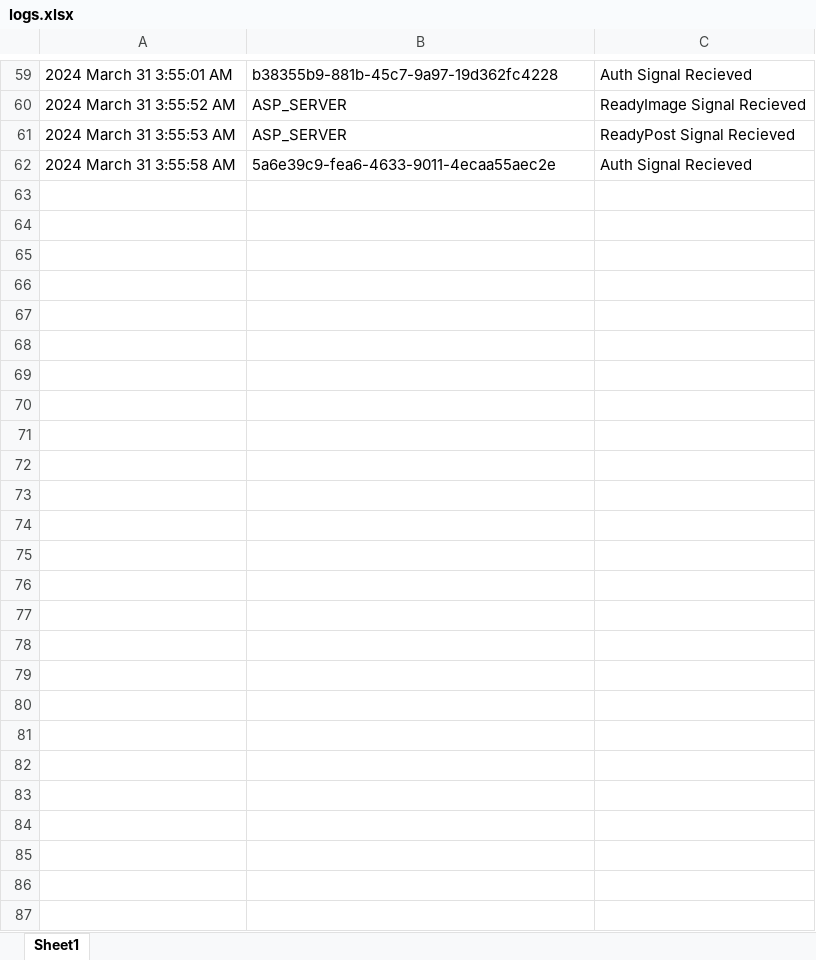
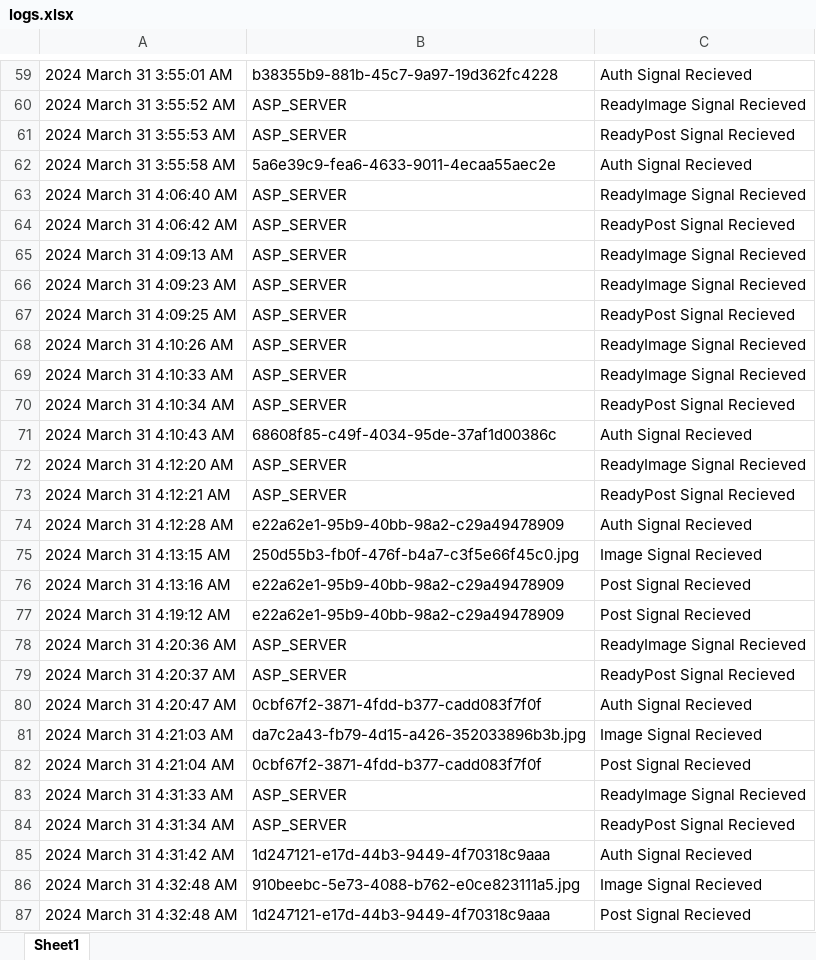
Before and after one commit to stank3391/COMP72070_Section3_Group1, an Excel workbook: TcpServer/bin/Debug/net8.0/logs.xlsx, sheet Sheet1, drawn as a sheet; only a part is shown, gaps mark what is left out; values as stored, in another font and other column widths than the file's, no borders; the diff names each change by its address in the sheet, - before the commit and + after, or states it on an @@ line.

Commit message:
clean post for demo

```diff
--- a/TcpServer/bin/Debug/net8.0/logs.xlsx (sheet Sheet1)
+++ b/TcpServer/bin/Debug/net8.0/logs.xlsx (sheet Sheet1)
+row 63: 2024 March 31 4:06:40 AM | ASP_SERVER | ReadyImage Signal Recieved
+row 64: 2024 March 31 4:06:42 AM | ASP_SERVER | ReadyPost Signal Recieved
+row 65: 2024 March 31 4:09:13 AM | ASP_SERVER | ReadyImage Signal Recieved
+row 66: 2024 March 31 4:09:23 AM | ASP_SERVER | ReadyImage Signal Recieved
+row 67: 2024 March 31 4:09:25 AM | ASP_SERVER | ReadyPost Signal Recieved
+row 68: 2024 March 31 4:10:26 AM | ASP_SERVER | ReadyImage Signal Recieved
+row 69: 2024 March 31 4:10:33 AM | ASP_SERVER | ReadyImage Signal Recieved
+row 70: 2024 March 31 4:10:34 AM | ASP_SERVER | ReadyPost Signal Recieved
+row 71: 2024 March 31 4:10:43 AM | 68608f85-c49f-4034-95de-37af1d00386c | Auth Signal Recieved
+row 72: 2024 March 31 4:12:20 AM | ASP_SERVER | ReadyImage Signal Recieved
+row 73: 2024 March 31 4:12:21 AM | ASP_SERVER | ReadyPost Signal Recieved
+row 74: 2024 March 31 4:12:28 AM | e22a62e1-95b9-40bb-98a2-c29a49478909 | Auth Signal Recieved
+row 75: 2024 March 31 4:13:15 AM | 250d55b3-fb0f-476f-b4a7-c3f5e66f45c0.jpg | Image Signal Recieved
+row 76: 2024 March 31 4:13:16 AM | e22a62e1-95b9-40bb-98a2-c29a49478909 | Post Signal Recieved
+row 77: 2024 March 31 4:19:12 AM | e22a62e1-95b9-40bb-98a2-c29a49478909 | Post Signal Recieved
+row 78: 2024 March 31 4:20:36 AM | ASP_SERVER | ReadyImage Signal Recieved
+row 79: 2024 March 31 4:20:37 AM | ASP_SERVER | ReadyPost Signal Recieved
+row 80: 2024 March 31 4:20:47 AM | 0cbf67f2-3871-4fdd-b377-cadd083f7f0f | Auth Signal Recieved
+row 81: 2024 March 31 4:21:03 AM | da7c2a43-fb79-4d15-a426-352033896b3b.jpg | Image Signal Recieved
+row 82: 2024 March 31 4:21:04 AM | 0cbf67f2-3871-4fdd-b377-cadd083f7f0f | Post Signal Recieved
+row 83: 2024 March 31 4:31:33 AM | ASP_SERVER | ReadyImage Signal Recieved
+row 84: 2024 March 31 4:31:34 AM | ASP_SERVER | ReadyPost Signal Recieved
+row 85: 2024 March 31 4:31:42 AM | 1d247121-e17d-44b3-9449-4f70318c9aaa | Auth Signal Recieved
+row 86: 2024 March 31 4:32:48 AM | 910beebc-5e73-4088-b762-e0ce823111a5.jpg | Image Signal Recieved
+row 87: 2024 March 31 4:32:48 AM | 1d247121-e17d-44b3-9449-4f70318c9aaa | Post Signal Recieved
```
Also changed, not shown: 24 other files.
